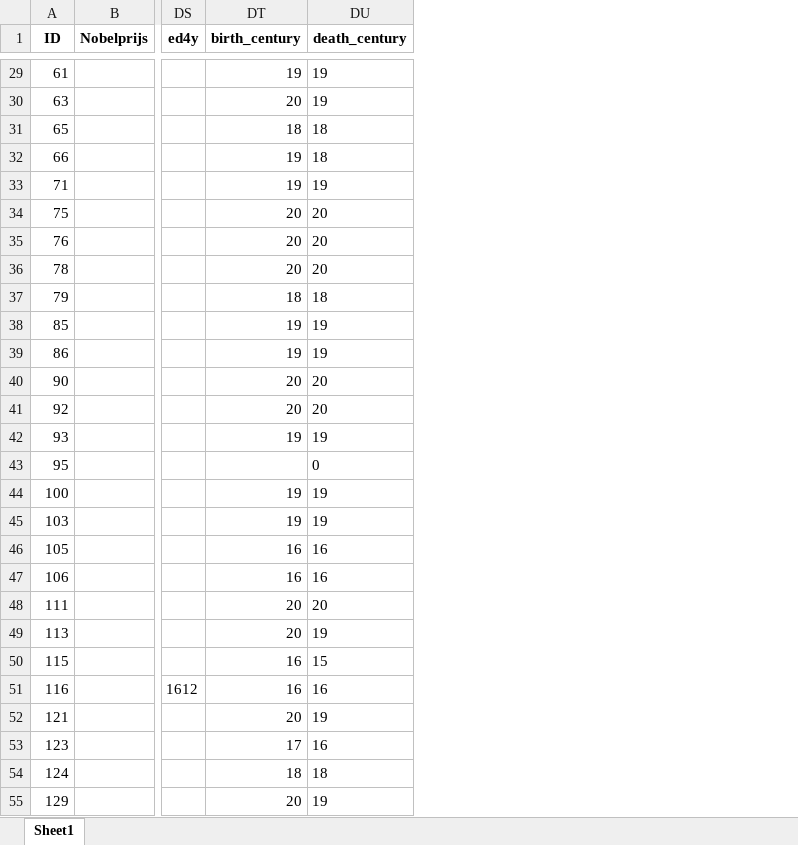
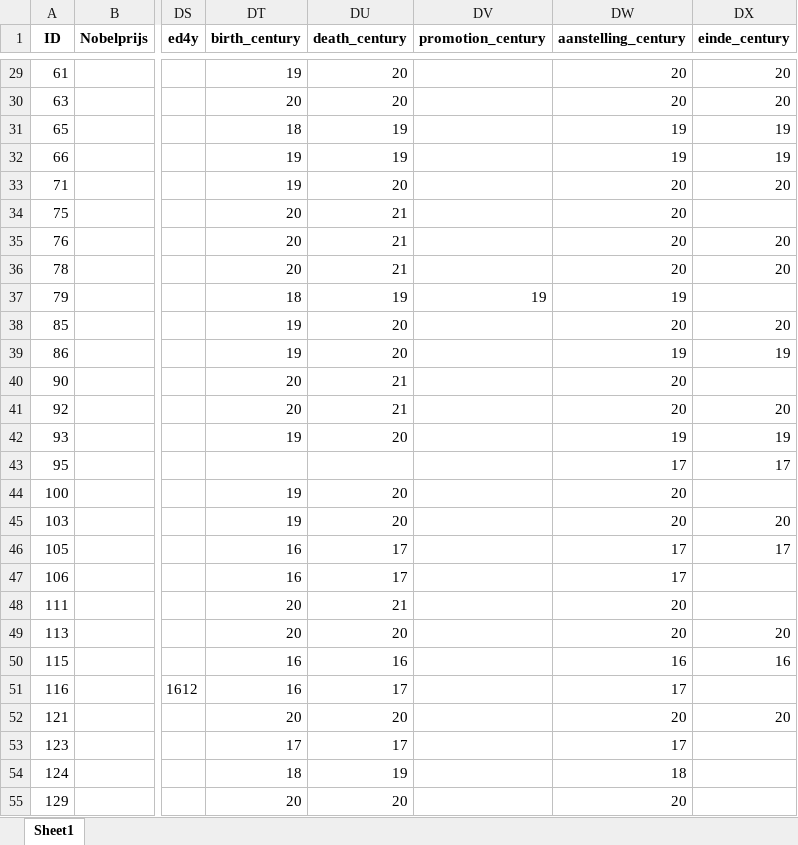
Before and after one commit to LiacsProjects/linkingUCD_code, an Excel workbook: Dashboard/excelfiles/professors_data.xlsx, sheet Sheet1, drawn as a sheet; only a part is shown, gaps mark what is left out; values as stored, in another font and other column widths than the file's, no borders; the diff covers the shown part only; the diff names each change by its address in the sheet, - before the commit and + after, or states it on an @@ line.

```diff
--- a/Dashboard/excelfiles/professors_data.xlsx (sheet Sheet1)
+++ b/Dashboard/excelfiles/professors_data.xlsx (sheet Sheet1)
+column DV (promotion_century), row 37: 19
+column DW (aanstelling_century), rows 29-55: 20 | 20 | 19 | 19 | 20 | 20 | 20 | 20 | 19 | 20 | 19 | 20 | 20 | 19 | 17 | 20 | 20 | 17 | 17 | 20 | 20 | 16 | 17 | 20 | 17 | 18 | 20
+column DX (einde_century), rows 29-52: 20 | 20 | 19 | 19 | 20 |  | 20 | 20 |  | 20 | 19 |  | 20 | 19 | 17 |  | 20 | 17 |  |  | 20 | 16 |  | 20
-DU29:DU30 (death_century): 19
+DU29:DU30 (death_century): 20
-DU31:DU32 (death_century): 18
+DU31:DU32 (death_century): 19
-DU33 (death_century): 19
+DU33 (death_century): 20
-DU34:DU36 (death_century): 20
+DU34:DU36 (death_century): 21
-DU37 (death_century): 18
+DU37 (death_century): 19
-DU38:DU39 (death_century): 19
+DU38:DU39 (death_century): 20
-DU40:DU41 (death_century): 20
+DU40:DU41 (death_century): 21
-DU42 (death_century): 19
+DU42 (death_century): 20
-DU43 (death_century): 0
+DU43 (death_century): (empty)
-DU44:DU45 (death_century): 19
+DU44:DU45 (death_century): 20
-DU46:DU47 (death_century): 16
+DU46:DU47 (death_century): 17
-DU48 (death_century): 20
+DU48 (death_century): 21
-DU49 (death_century): 19
+DU49 (death_century): 20
-DU50 (death_century): 15
+DU50 (death_century): 16
-DU51 (death_century): 16
+DU51 (death_century): 17
-DU52 (death_century): 19
+DU52 (death_century): 20
-DU53 (death_century): 16
+DU53 (death_century): 17
-DU54 (death_century): 18
+DU54 (death_century): 19
-DU55 (death_century): 19
+DU55 (death_century): 20
```
Also changed, not shown: 1231 edited cells elsewhere in this sheet, Dashboard/excelfiles/Hoogleraren.xlsx, 37 other files.
